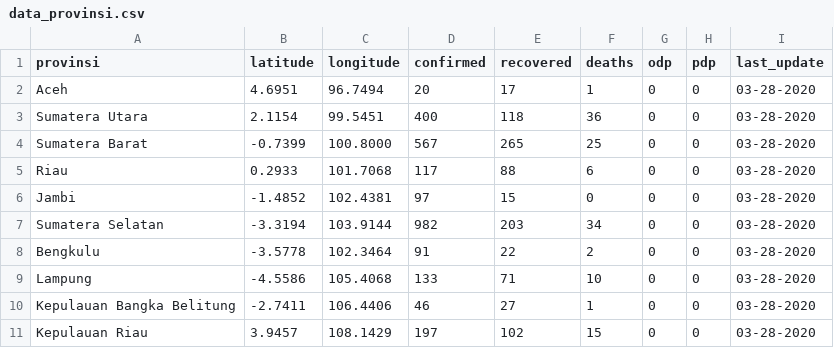
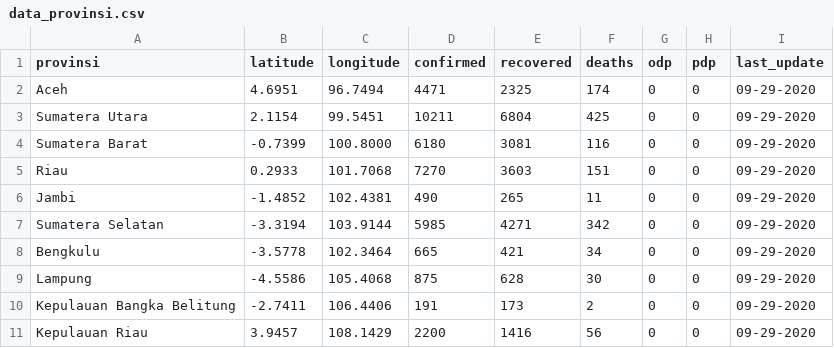
Before and after one commit to yogamuris/covid_indo_data, a CSV file: data_provinsi.csv, drawn as a sheet; only a part is shown; the diff covers the shown part only.

Commit message:
Update data_provinsi.csv

```diff
--- a/data_provinsi.csv
+++ b/data_provinsi.csv
@@ -1,11 +1,11 @@
 provinsi,latitude,longitude,confirmed,recovered,deaths,odp,pdp,last_update
-Aceh,4.6951,96.7494,20,17,1,0,0,03-28-2020
-Sumatera Utara,2.1154,99.5451,400,118,36,0,0,03-28-2020
-Sumatera Barat,-0.7399,100.8000,567,265,25,0,0,03-28-2020
-Riau,0.2933,101.7068,117,88,6,0,0,03-28-2020
-Jambi,-1.4852,102.4381,97,15,0,0,0,03-28-2020
-Sumatera Selatan,-3.3194,103.9144,982,203,34,0,0,03-28-2020
-Bengkulu,-3.5778,102.3464,91,22,2,0,0,03-28-2020
-Lampung,-4.5586,105.4068,133,71,10,0,0,03-28-2020
-Kepulauan Bangka Belitung,-2.7411,106.4406,46,27,1,0,0,03-28-2020
-Kepulauan Riau,3.9457,108.1429,197,102,15,0,0,03-28-2020
+Aceh,4.6951,96.7494,4471,2325,174,0,0,09-29-2020
+Sumatera Utara,2.1154,99.5451,10211,6804,425,0,0,09-29-2020
+Sumatera Barat,-0.7399,100.8000,6180,3081,116,0,0,09-29-2020
+Riau,0.2933,101.7068,7270,3603,151,0,0,09-29-2020
+Jambi,-1.4852,102.4381,490,265,11,0,0,09-29-2020
+Sumatera Selatan,-3.3194,103.9144,5985,4271,342,0,0,09-29-2020
+Bengkulu,-3.5778,102.3464,665,421,34,0,0,09-29-2020
+Lampung,-4.5586,105.4068,875,628,30,0,0,09-29-2020
+Kepulauan Bangka Belitung,-2.7411,106.4406,191,173,2,0,0,09-29-2020
+Kepulauan Riau,3.9457,108.1429,2200,1416,56,0,0,09-29-2020
```
Also changed, not shown: 98 edited cells elsewhere in this file.
